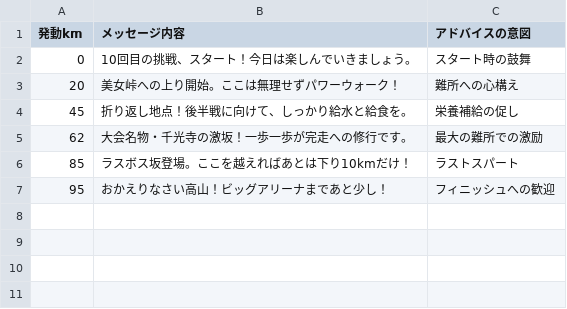
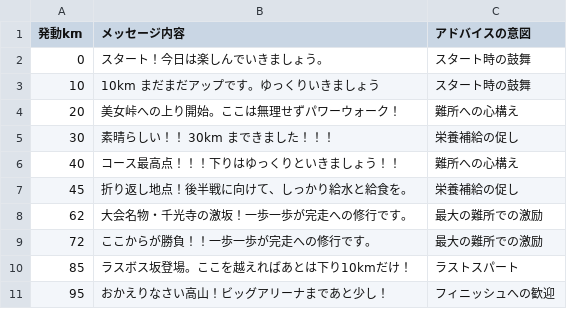
Before and after one commit to sotagith/hida-marathon-app, a CSV file: 2026HidaTakayamaMessage.csv, drawn as a sheet.

Commit message:
chnage lyaout and data

```diff
--- a/2026HidaTakayamaMessage.csv
+++ b/2026HidaTakayamaMessage.csv
@@ -1,6 +1,10 @@
 発動km,メッセージ内容,アドバイスの意図
-0,10回目の挑戦、スタート！今日は楽しんでいきましょう。,スタート時の鼓舞
+0,スタート！今日は楽しんでいきましょう。,スタート時の鼓舞
+10,10km まだまだアップです。ゆっくりいきましょう,スタート時の鼓舞
 20,美女峠への上り開始。ここは無理せずパワーウォーク！,難所への心構え
+30,素晴らしい！！　30km まできました！！！,栄養補給の促し
+40,コース最高点！！！下りはゆっくりといきましょう！！,難所への心構え
 45,折り返し地点！後半戦に向けて、しっかり給水と給食を。,栄養補給の促し
 62,大会名物・千光寺の激坂！一歩一歩が完走への修行です。,最大の難所での激励
+72,ここからが勝負！！一歩一歩が完走への修行です。,最大の難所での激励
 85,ラスボス坂登場。ここを越えればあとは下り10kmだけ！,ラストスパート
```
Also changed, not shown: 1 other file.
